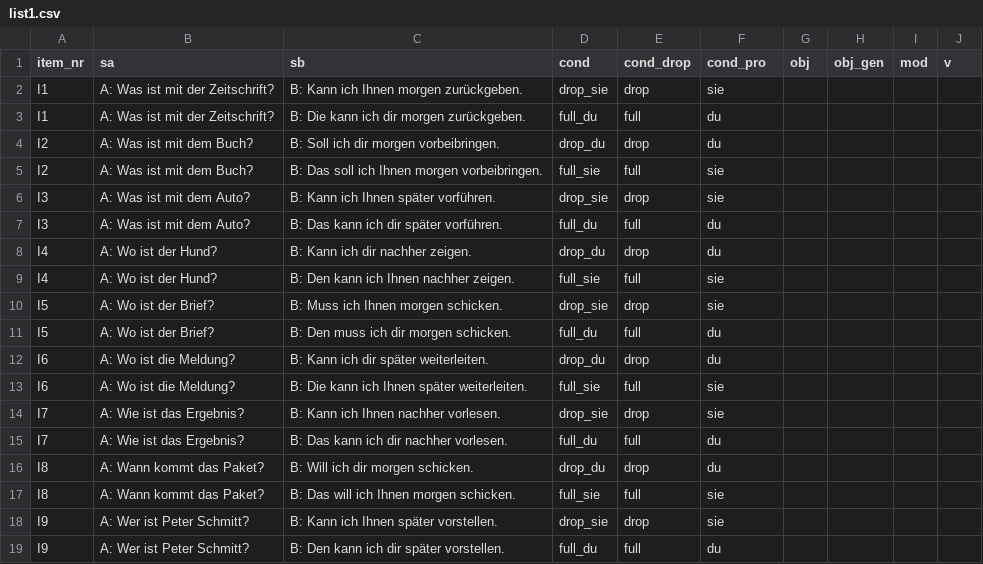
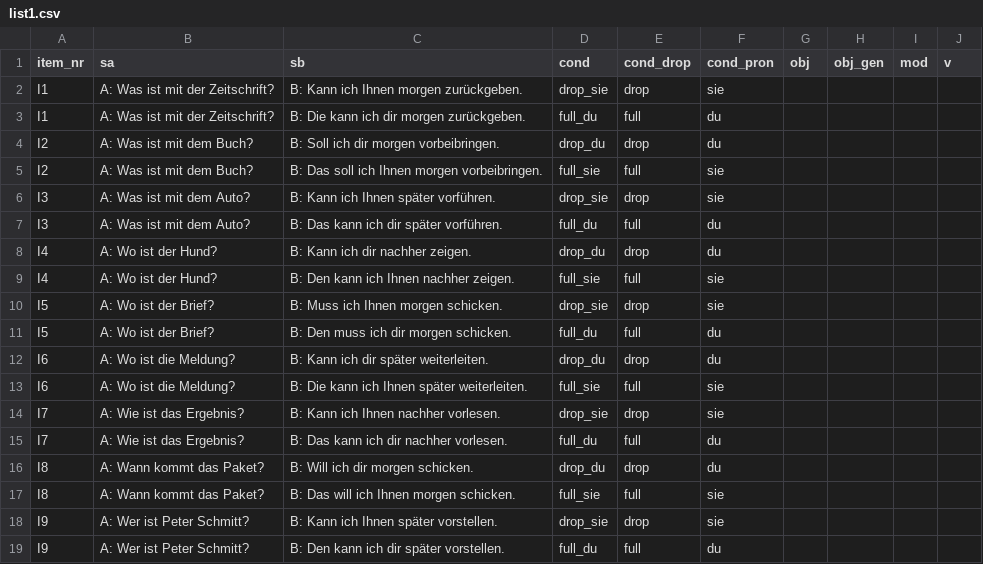
Before and after one commit to Lu-Yanru/Ibex_A04_MG_TD1, a CSV file: chunk_includes/list1.csv, drawn as a sheet.

```diff
--- a/chunk_includes/list1.csv
+++ b/chunk_includes/list1.csv
@@ -1,2 +1,2 @@
-item_nr,sa,sb,cond,cond_drop,cond_pro,obj,obj_gen,mod,v
+item_nr,sa,sb,cond,cond_drop,cond_pron,obj,obj_gen,mod,v
 I1,A: Was ist mit der Zeitschrift?,B: Kann ich Ihnen morgen zurückgeben. ,drop_sie,drop,sie,,,,
```
Also changed, not shown: chunk_includes/list2.csv, 9 other files.
